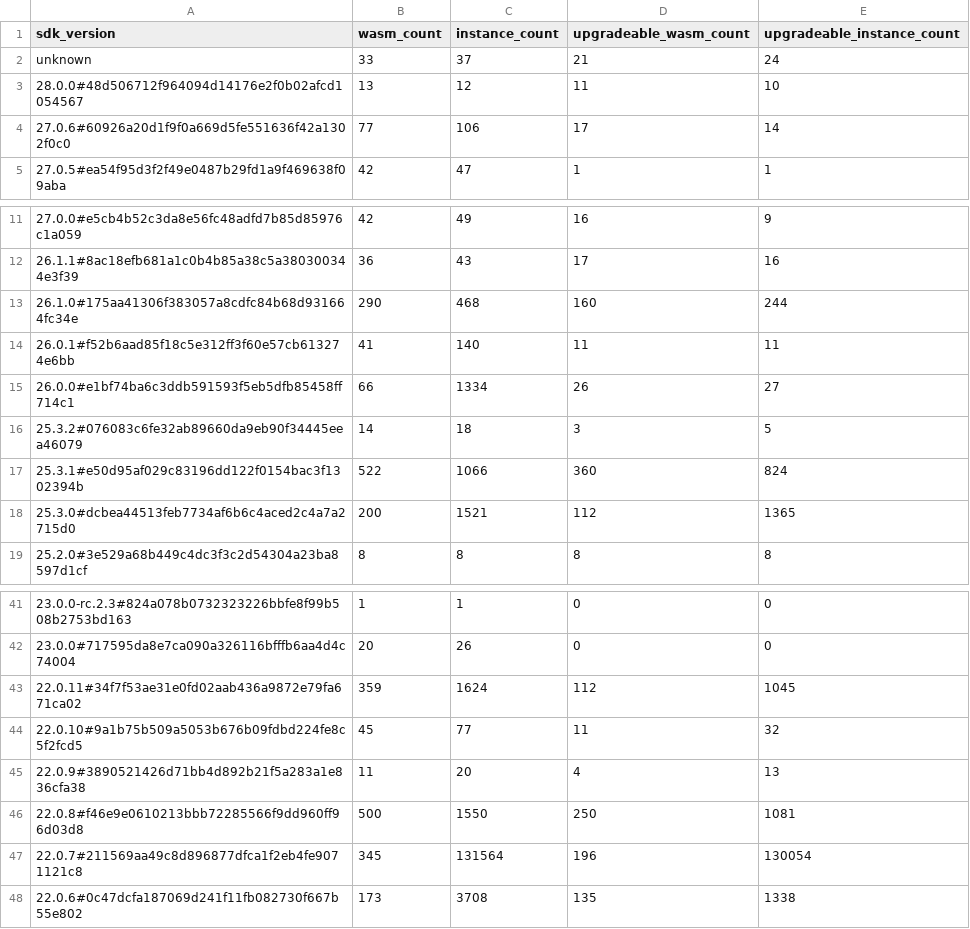
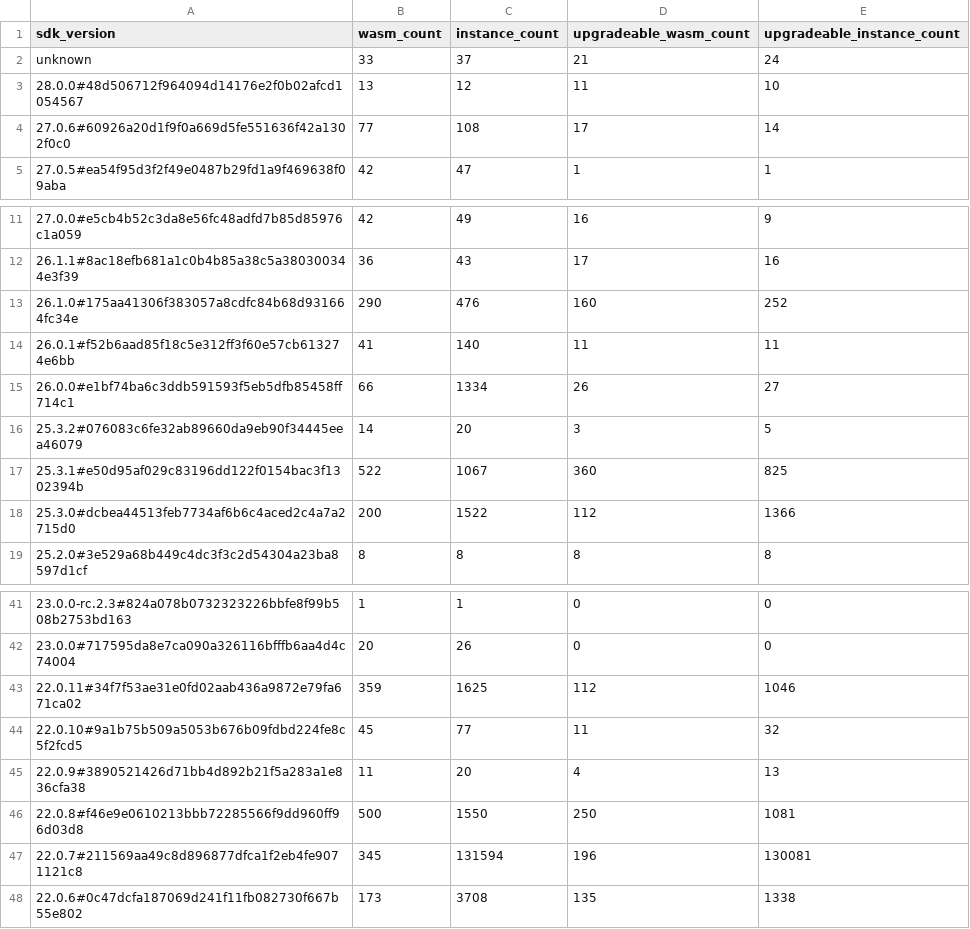
Before and after one commit to stellar-experimental/contract-wasms, a CSV file: analysis/find_sdk_version_results.csv, drawn as a sheet; only a part is shown, gaps mark what is left out.

```diff
--- a/analysis/find_sdk_version_results.csv
+++ b/analysis/find_sdk_version_results.csv
@@ -3,3 +3,3 @@ unknown,33,37,21,24
 28.0.0#48d506712f964094d14176e2f0b02afcd1054567,13,12,11,10
-27.0.6#60926a20d1f9f0a669d5fe551636f42a1302f0c0,77,106,17,14
+27.0.6#60926a20d1f9f0a669d5fe551636f42a1302f0c0,77,108,17,14
 27.0.5#ea54f95d3f2f49e0487b29fd1a9f469638f09aba,42,47,1,1
@@ -12,8 +12,8 @@ unknown,33,37,21,24
 26.1.1#8ac18efb681a1c0b4b85a38c5a380300344e3f39,36,43,17,16
-26.1.0#175aa41306f383057a8cdfc84b68d931664fc34e,290,468,160,244
+26.1.0#175aa41306f383057a8cdfc84b68d931664fc34e,290,476,160,252
 26.0.1#f52b6aad85f18c5e312ff3f60e57cb613274e6bb,41,140,11,11
 26.0.0#e1bf74ba6c3ddb591593f5eb5dfb85458ff714c1,66,1334,26,27
-25.3.2#076083c6fe32ab89660da9eb90f34445eea46079,14,18,3,5
-25.3.1#e50d95af029c83196dd122f0154bac3f1302394b,522,1066,360,824
-25.3.0#dcbea44513feb7734af6b6c4aced2c4a7a2715d0,200,1521,112,1365
+25.3.2#076083c6fe32ab89660da9eb90f34445eea46079,14,20,3,5
+25.3.1#e50d95af029c83196dd122f0154bac3f1302394b,522,1067,360,825
+25.3.0#dcbea44513feb7734af6b6c4aced2c4a7a2715d0,200,1522,112,1366
 25.2.0#3e529a68b449c4dc3f3c2d54304a23ba8597d1cf,8,8,8,8
@@ -42,3 +42,3 @@ unknown,33,37,21,24
 23.0.0#717595da8e7ca090a326116bfffb6aa4d4c74004,20,26,0,0
-22.0.11#34f7f53ae31e0fd02aab436a9872e79fa671ca02,359,1624,112,1045
+22.0.11#34f7f53ae31e0fd02aab436a9872e79fa671ca02,359,1625,112,1046
 22.0.10#9a1b75b509a5053b676b09fdbd224fe8c5f2fcd5,45,77,11,32
@@ -46,3 +46,3 @@ unknown,33,37,21,24
 22.0.8#f46e9e0610213bbb72285566f9dd960ff96d03d8,500,1550,250,1081
-22.0.7#211569aa49c8d896877dfca1f2eb4fe9071121c8,345,131564,196,130054
+22.0.7#211569aa49c8d896877dfca1f2eb4fe9071121c8,345,131594,196,130081
 22.0.6#0c47dcfa187069d241f11fb082730f667b55e802,173,3708,135,1338
```
Also changed, not shown: analysis/count_instances_per_wasm.csv, analysis/find_error_name_collision_with_sdk_results.csv, 15 other files.
